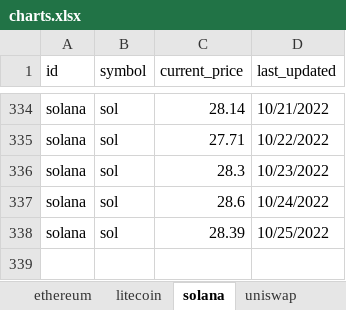
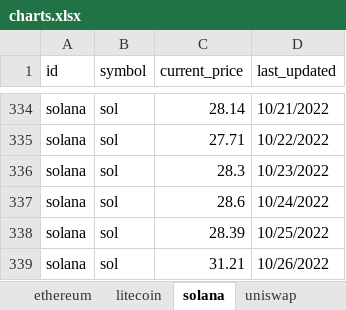
Before and after one commit to SQLvariant/TrackCrypto, an Excel workbook: charts.xlsx, sheet solana, drawn as a sheet; only a part is shown, gaps mark what is left out; values as stored, in another font and other column widths than the file's, no borders; charts and pictures not drawn; the diff names each change by its address in the sheet, - before the commit and + after, or states it on an @@ line.

```diff
--- a/charts.xlsx (sheet solana)
+++ b/charts.xlsx (sheet solana)
+row 339: solana | sol | 31.21 | 10/26/2022
```
Also changed, not shown: sheet bitcoin, sheet uniswap, sheet chainlink, sheet litecoin, sheet cardano, sheet ethereum, 1 more sheet, charts or pictures, coins.xlsx.
